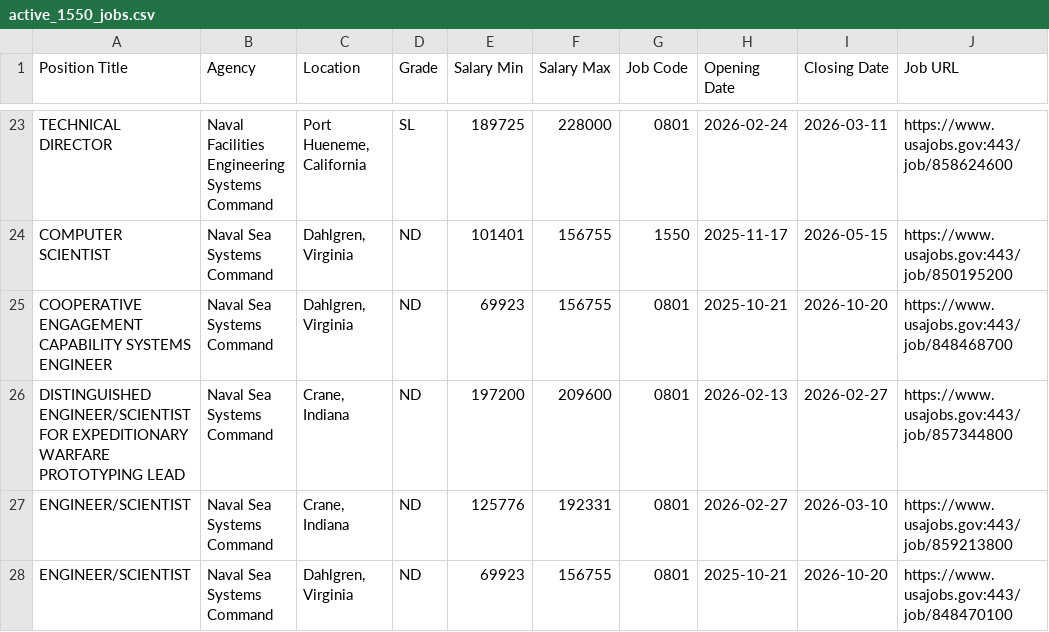
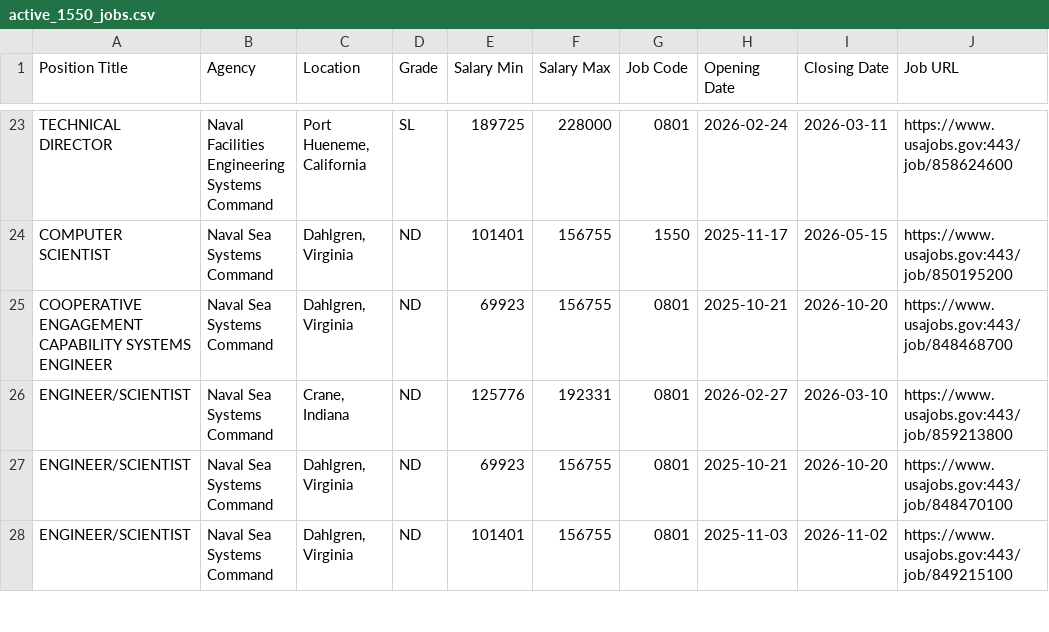
Before and after one commit to fartbagxp/fedjobs, a CSV file: data/raw/active_1550_jobs.csv, drawn as a sheet; only a part is shown, gaps mark what is left out; the shorter side is filled out with more unchanged rows; the diff names each change by its address in the sheet, - before the commit and + after, or states it on an @@ line.

```diff
--- a/data/raw/active_1550_jobs.csv
+++ b/data/raw/active_1550_jobs.csv
-row 26: DISTINGUISHED ENGINEER/SCIENTIST FOR EXPEDITIONARY WARFARE PROTOTYPING LEAD | Naval Sea Systems Command | Crane, Indiana | ND | 197200 | 209600 | 0801 | 2026-02-13 | 2026-02-27 | https://www.usajobs.gov:443/job/857344800
```
Also changed, not shown: data/raw/active_0854_jobs.csv, data/raw/active_1560_jobs.csv, 4 other files.
